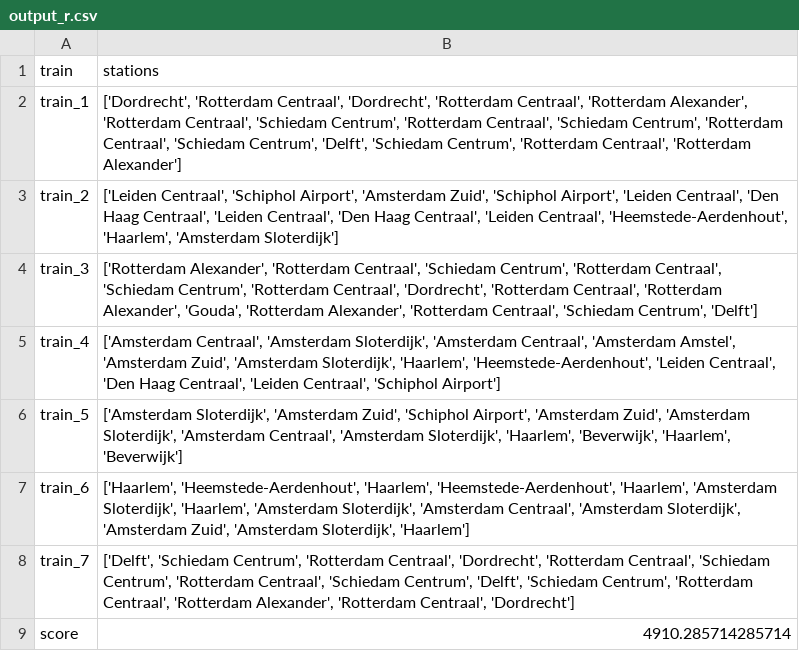
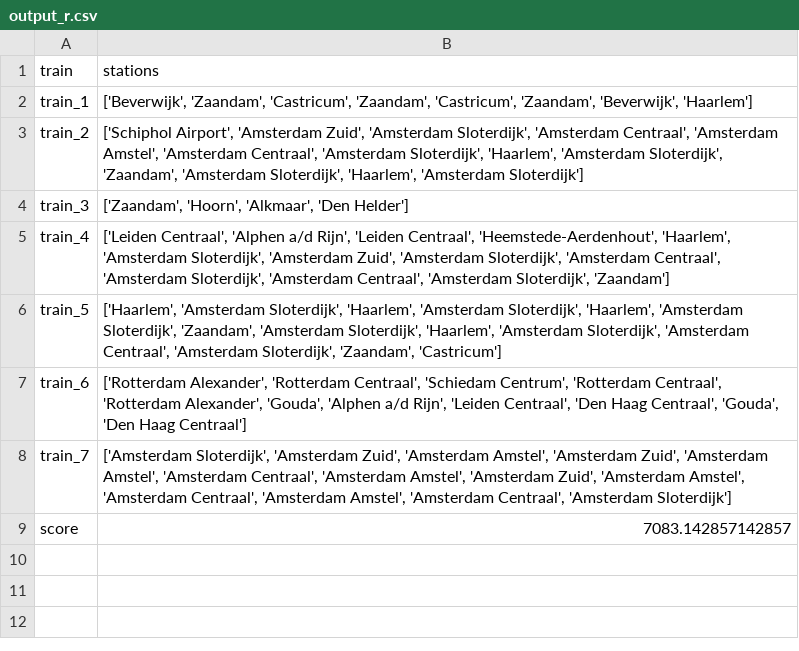
Before and after one commit to elkevdk/Spoorzoekers, a CSV file: output/output_r.csv, drawn as a sheet.

```diff
--- a/output/output_r.csv
+++ b/output/output_r.csv
@@ -1,9 +1,9 @@
 train,stations
-train_1,"['Dordrecht', 'Rotterdam Centraal', 'Dordrecht', 'Rotterdam Centraal', 'Rotterdam Alexander', 'Rotterdam Centraal', 'Schiedam Centrum', 'Rotterdam Centraal', 'Schiedam Centrum', 'Rotterdam Centraal', 'Schiedam Centrum', 'Delft', 'Schiedam Centrum', 'Rotterdam Centraal', 'Rotterdam Alexander']"
-train_2,"['Leiden Centraal', 'Schiphol Airport', 'Amsterdam Zuid', 'Schiphol Airport', 'Leiden Centraal', 'Den Haag Centraal', 'Leiden Centraal', 'Den Haag Centraal', 'Leiden Centraal', 'Heemstede-Aerdenhout', 'Haarlem', 'Amsterdam Sloterdijk']"
-train_3,"['Rotterdam Alexander', 'Rotterdam Centraal', 'Schiedam Centrum', 'Rotterdam Centraal', 'Schiedam Centrum', 'Rotterdam Centraal', 'Dordrecht', 'Rotterdam Centraal', 'Rotterdam Alexander', 'Gouda', 'Rotterdam Alexander', 'Rotterdam Centraal', 'Schiedam Centrum', 'Delft']"
-train_4,"['Amsterdam Centraal', 'Amsterdam Sloterdijk', 'Amsterdam Centraal', 'Amsterdam Amstel', 'Amsterdam Zuid', 'Amsterdam Sloterdijk', 'Haarlem', 'Heemstede-Aerdenhout', 'Leiden Centraal', 'Den Haag Centraal', 'Leiden Centraal', 'Schiphol Airport']"
-train_5,"['Amsterdam Sloterdijk', 'Amsterdam Zuid', 'Schiphol Airport', 'Amsterdam Zuid', 'Amsterdam Sloterdijk', 'Amsterdam Centraal', 'Amsterdam Sloterdijk', 'Haarlem', 'Beverwijk', 'Haarlem', 'Beverwijk']"
-train_6,"['Haarlem', 'Heemstede-Aerdenhout', 'Haarlem', 'Heemstede-Aerdenhout', 'Haarlem', 'Amsterdam Sloterdijk', 'Haarlem', 'Amsterdam Sloterdijk', 'Amsterdam Centraal', 'Amsterdam Sloterdijk', 'Amsterdam Zuid', 'Amsterdam Sloterdijk', 'Haarlem']"
-train_7,"['Delft', 'Schiedam Centrum', 'Rotterdam Centraal', 'Dordrecht', 'Rotterdam Centraal', 'Schiedam Centrum', 'Rotterdam Centraal', 'Schiedam Centrum', 'Delft', 'Schiedam Centrum', 'Rotterdam Centraal', 'Rotterdam Alexander', 'Rotterdam Centraal', 'Dordrecht']"
-score,4910.285714285714
+train_1,"['Beverwijk', 'Zaandam', 'Castricum', 'Zaandam', 'Castricum', 'Zaandam', 'Beverwijk', 'Haarlem']"
+train_2,"['Schiphol Airport', 'Amsterdam Zuid', 'Amsterdam Sloterdijk', 'Amsterdam Centraal', 'Amsterdam Amstel', 'Amsterdam Centraal', 'Amsterdam Sloterdijk', 'Haarlem', 'Amsterdam Sloterdijk', 'Zaandam', 'Amsterdam Sloterdijk', 'Haarlem', 'Amsterdam Sloterdijk']"
+train_3,"['Zaandam', 'Hoorn', 'Alkmaar', 'Den Helder']"
+train_4,"['Leiden Centraal', 'Alphen a/d Rijn', 'Leiden Centraal', 'Heemstede-Aerdenhout', 'Haarlem', 'Amsterdam Sloterdijk', 'Amsterdam Zuid', 'Amsterdam Sloterdijk', 'Amsterdam Centraal', 'Amsterdam Sloterdijk', 'Amsterdam Centraal', 'Amsterdam Sloterdijk', 'Zaandam']"
+train_5,"['Haarlem', 'Amsterdam Sloterdijk', 'Haarlem', 'Amsterdam Sloterdijk', 'Haarlem', 'Amsterdam Sloterdijk', 'Zaandam', 'Amsterdam Sloterdijk', 'Haarlem', 'Amsterdam Sloterdijk', 'Amsterdam Centraal', 'Amsterdam Sloterdijk', 'Zaandam', 'Castricum']"
+train_6,"['Rotterdam Alexander', 'Rotterdam Centraal', 'Schiedam Centrum', 'Rotterdam Centraal', 'Rotterdam Alexander', 'Gouda', 'Alphen a/d Rijn', 'Leiden Centraal', 'Den Haag Centraal', 'Gouda', 'Den Haag Centraal']"
+train_7,"['Amsterdam Sloterdijk', 'Amsterdam Zuid', 'Amsterdam Amstel', 'Amsterdam Zuid', 'Amsterdam Amstel', 'Amsterdam Centraal', 'Amsterdam Amstel', 'Amsterdam Zuid', 'Amsterdam Amstel', 'Amsterdam Centraal', 'Amsterdam Amstel', 'Amsterdam Centraal', 'Amsterdam Sloterdijk']"
+score,7083.142857142857
```
Also changed, not shown: output/output_nr.csv, 4 other files.
